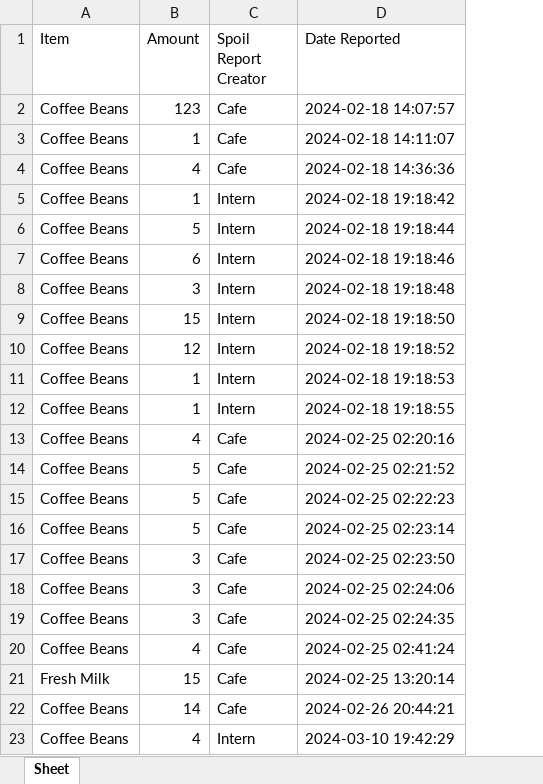
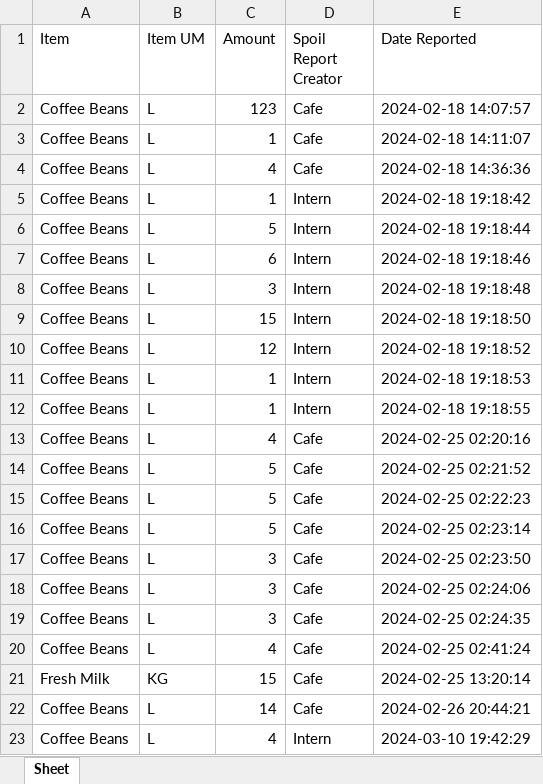
Before and after one commit to tuungss123/IMS, an Excel workbook: BE/ims_backend/spoil_reports.xlsx, sheet Sheet, drawn as a sheet; values as stored, in another font and other column widths than the file's, no borders; the diff names each change by its address in the sheet, - before the commit and + after, or states it on an @@ line.

Commit message:
Minor Update
- Added UM for Excel-Out of Spoiled Material Reports

```diff
--- a/BE/ims_backend/spoil_reports.xlsx (sheet Sheet)
+++ b/BE/ims_backend/spoil_reports.xlsx (sheet Sheet)
+column B (Item UM), rows 2-23: L | L | L | L | L | L | L | L | L | L | L | L | L | L | L | L | L | L | L | KG | L | L
```
Also changed, not shown: 1 other file.
